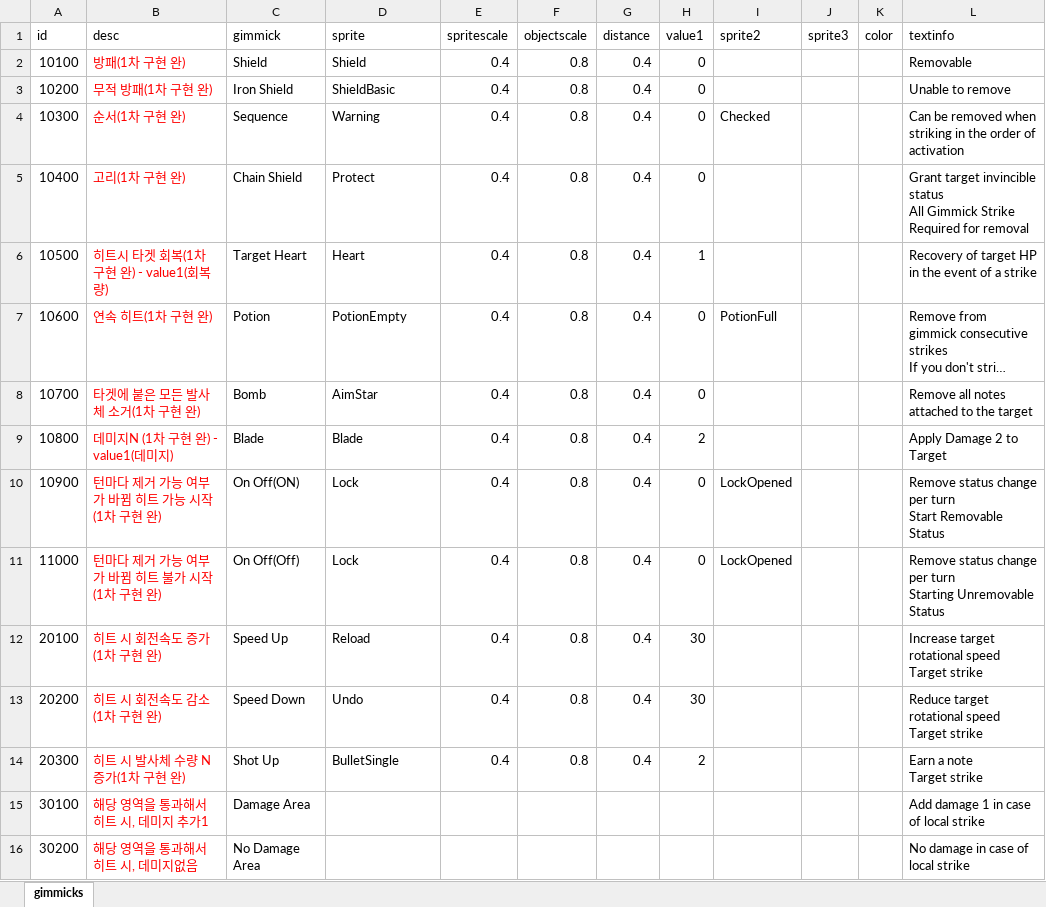
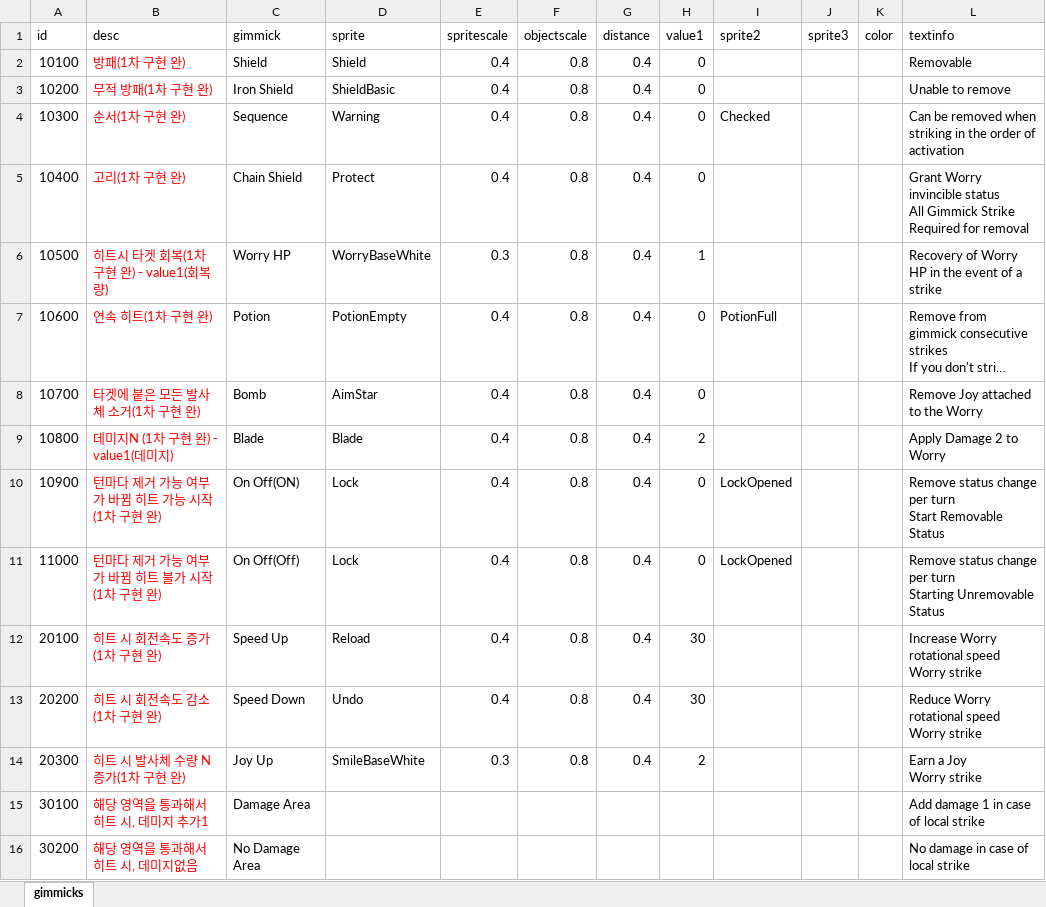
Before and after one commit to dcsoft1981/casual1, an Excel workbook: casual1/Assets/Resources/GimmickDB.xlsx, sheet gimmicks, drawn as a sheet; long unchanged cells end in …; values as stored, in another font and other column widths than the file's, no borders; ↵ is a line break in a cell; the diff names each change by its address in the sheet, - before the commit and + after, or states it on an @@ line.

```diff
--- a/casual1/Assets/Resources/GimmickDB.xlsx (sheet gimmicks)
+++ b/casual1/Assets/Resources/GimmickDB.xlsx (sheet gimmicks)
-L5 (textinfo): Grant target invincible status…
+L5 (textinfo): Grant Worry invincible status…
-C6 (gimmick): Target Heart
+C6 (gimmick): Worry HP
-D6 (sprite): Heart
+D6 (sprite): WorryBaseWhite
-E6 (spritescale): 0.4
+E6 (spritescale): 0.3
-L6 (textinfo): Recovery of target HP in…
+L6 (textinfo): Recovery of Worry HP in…
-L8 (textinfo): Remove all notes attached to the target
+L8 (textinfo): Remove Joy attached to the Worry
-L9 (textinfo): Apply Damage 2 to Target
+L9 (textinfo): Apply Damage 2 to Worry
-L12 (textinfo): Increase target rotational speed ↵ Target strike
+L12 (textinfo): Increase Worry rotational speed ↵ Worry strike
-L13 (textinfo): Reduce target rotational speed ↵ Target strike
+L13 (textinfo): Reduce Worry rotational speed ↵ Worry strike
-C14 (gimmick): Shot Up
+C14 (gimmick): Joy Up
-D14 (sprite): BulletSingle
+D14 (sprite): SmileBaseWhite
-E14 (spritescale): 0.4
+E14 (spritescale): 0.3
-L14 (textinfo): Earn a note ↵ Target strike
+L14 (textinfo): Earn a Joy ↵ Worry strike
```
Also changed, not shown: casual1/Assets/Resources/GradeDB.xlsx, 51 other files.
